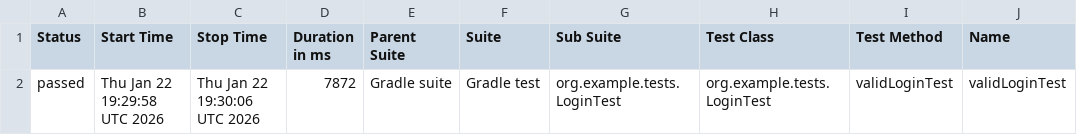
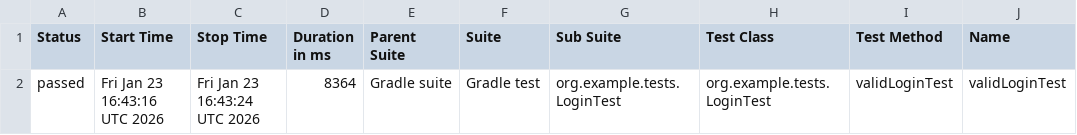
Before and after one commit to ArtsemAverkov/selenium-gradle, a CSV file: allure-report/allureReport/data/suites.csv, drawn as a sheet; only a part is shown; the diff names each change by its address in the sheet, - before the commit and + after, or states it on an @@ line.

```diff
--- a/allure-report/allureReport/data/suites.csv
+++ b/allure-report/allureReport/data/suites.csv
-B2 (Start Time): Thu Jan 22 19:29:58 UTC 2026
+B2 (Start Time): Fri Jan 23 16:43:16 UTC 2026
-C2 (Stop Time): Thu Jan 22 19:30:06 UTC 2026
+C2 (Stop Time): Fri Jan 23 16:43:24 UTC 2026
-D2 (Duration in ms): 7872
+D2 (Duration in ms): 8364
```
Also changed, not shown: 31 other files.
